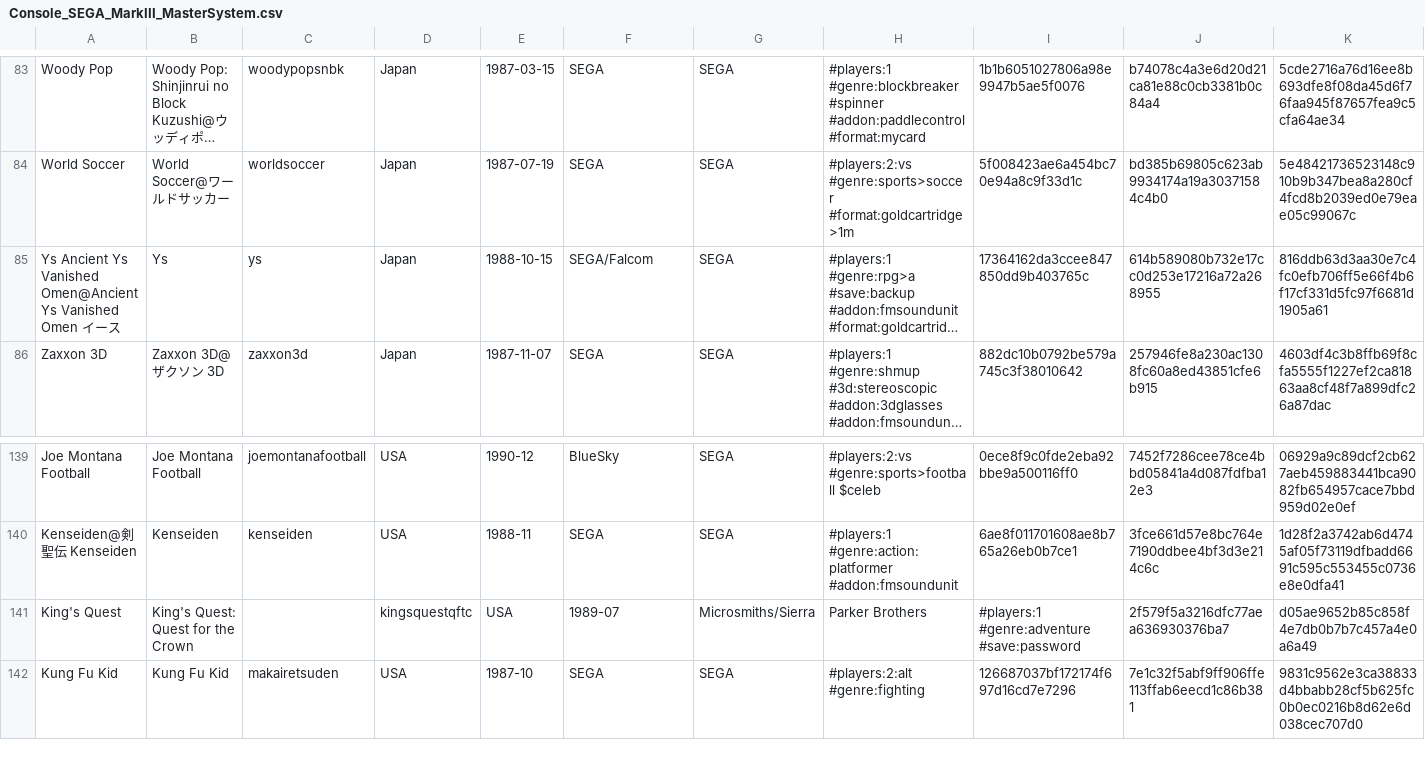
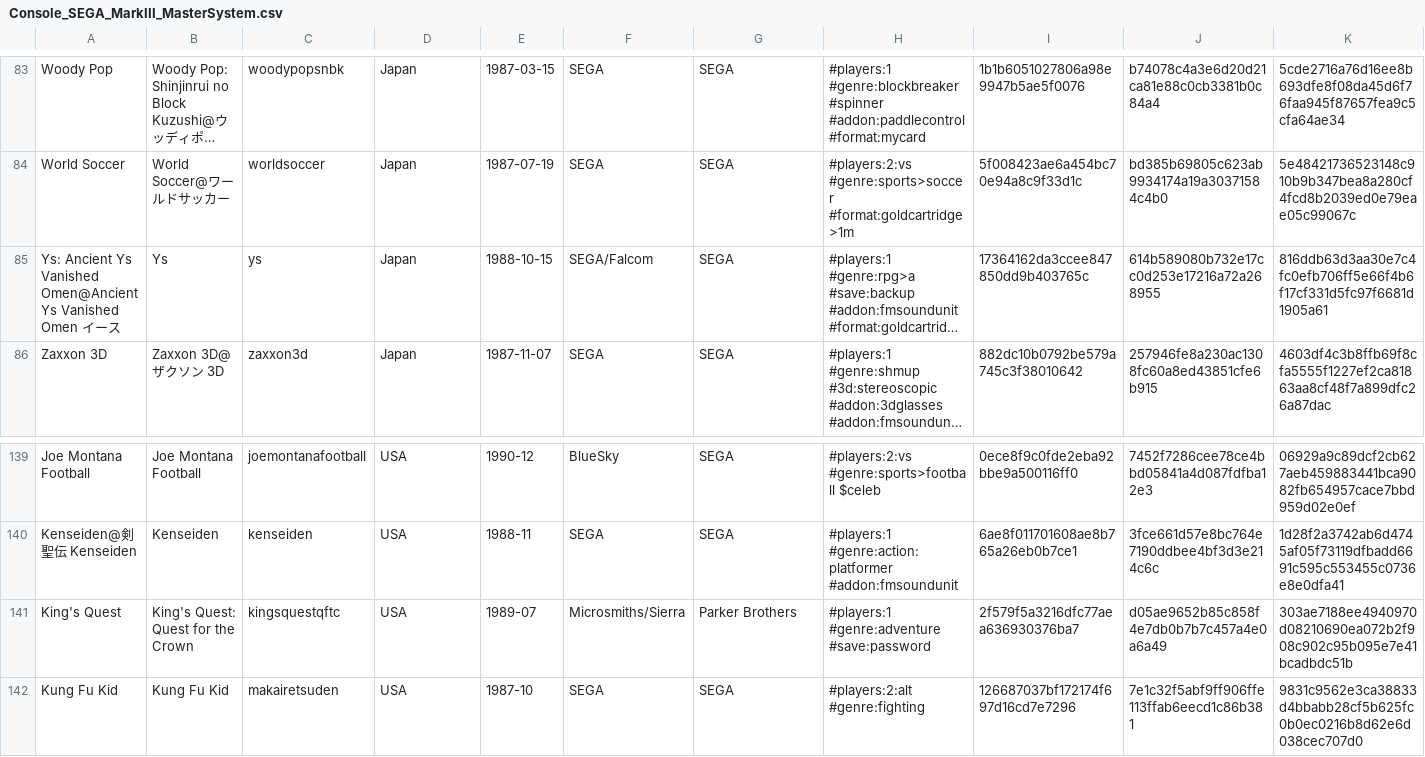
Before and after one commit to PigSaint/GameDataBase, a CSV file: Console_SEGA_MarkIII_MasterSystem.csv, drawn as a sheet; only a part is shown, gaps mark what is left out; long unchanged cells end in …; the diff covers the shown part only; the diff names each change by its address in the sheet, - before the commit and + after, or states it on an @@ line.

Commit message:
Update Console_SEGA_MarkIII_MasterSystem.csv

```diff
--- a/Console_SEGA_MarkIII_MasterSystem.csv
+++ b/Console_SEGA_MarkIII_MasterSystem.csv
-A85: Ys Ancient Ys…
+A85: Ys: Ancient Ys…
-C141: (empty)
+C141: kingsquestqftc
-D141: kingsquestqftc
+D141: USA
-E141: USA
+E141: 1989-07
-F141: 1989-07
+F141: Microsmiths/Sierra
-G141: Microsmiths/Sierra
+G141: Parker Brothers
-H141: Parker Brothers
+H141: #players:1 #genre:adventure #save:password
-I141: #players:1 #genre:adventure #save:password
+I141: 2f579f5a3216dfc77aea636930376ba7
-J141: 2f579f5a3216dfc77aea636930376ba7
+J141: d05ae9652b85c858f4e7db0b7b7c457a4e0a6a49
-K141: d05ae9652b85c858f4e7db0b7b7c457a4e0a6a49
+K141: 303ae7188ee4940970d08210690ea072b2f908c902c95b095e7e41bcadbdc51b
```
Also changed, not shown: 2 edited cells elsewhere in this file.
